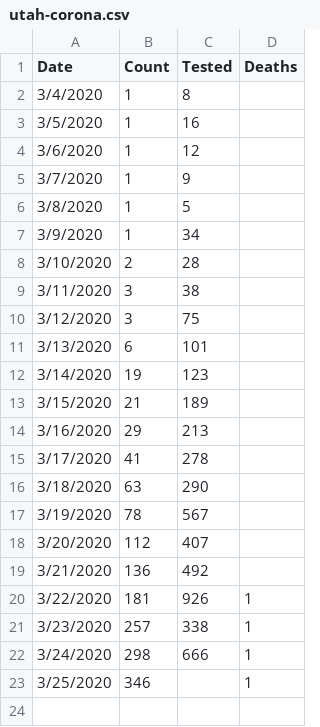
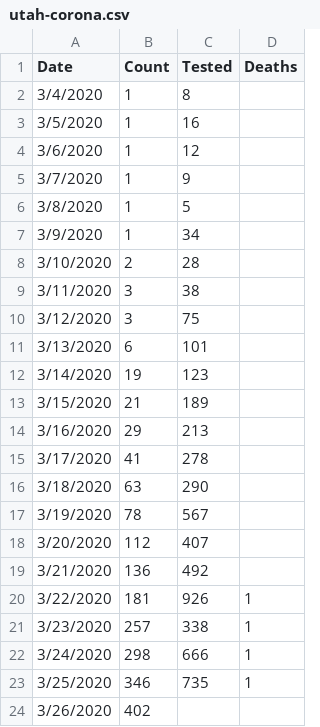
Before and after one commit to mattharrison/datasets, a CSV file: data/utah-corona.csv, drawn as a sheet.

Commit message:
Update utah-corona.csv

```diff
--- a/data/utah-corona.csv
+++ b/data/utah-corona.csv
@@ -22,2 +22,3 @@ Date,Count,Tested,Deaths
 3/24/2020,298,666,1
-3/25/2020,346,,1
+3/25/2020,346,735,1
+3/26/2020,402,
```
